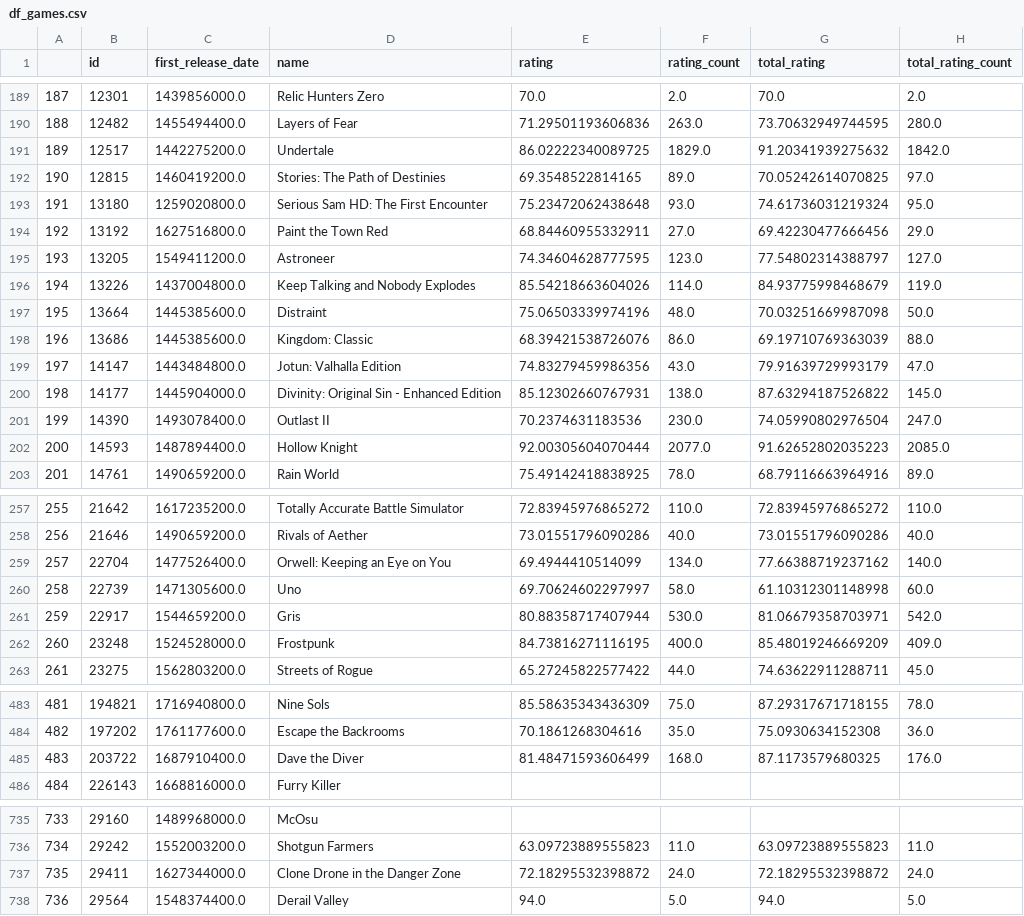
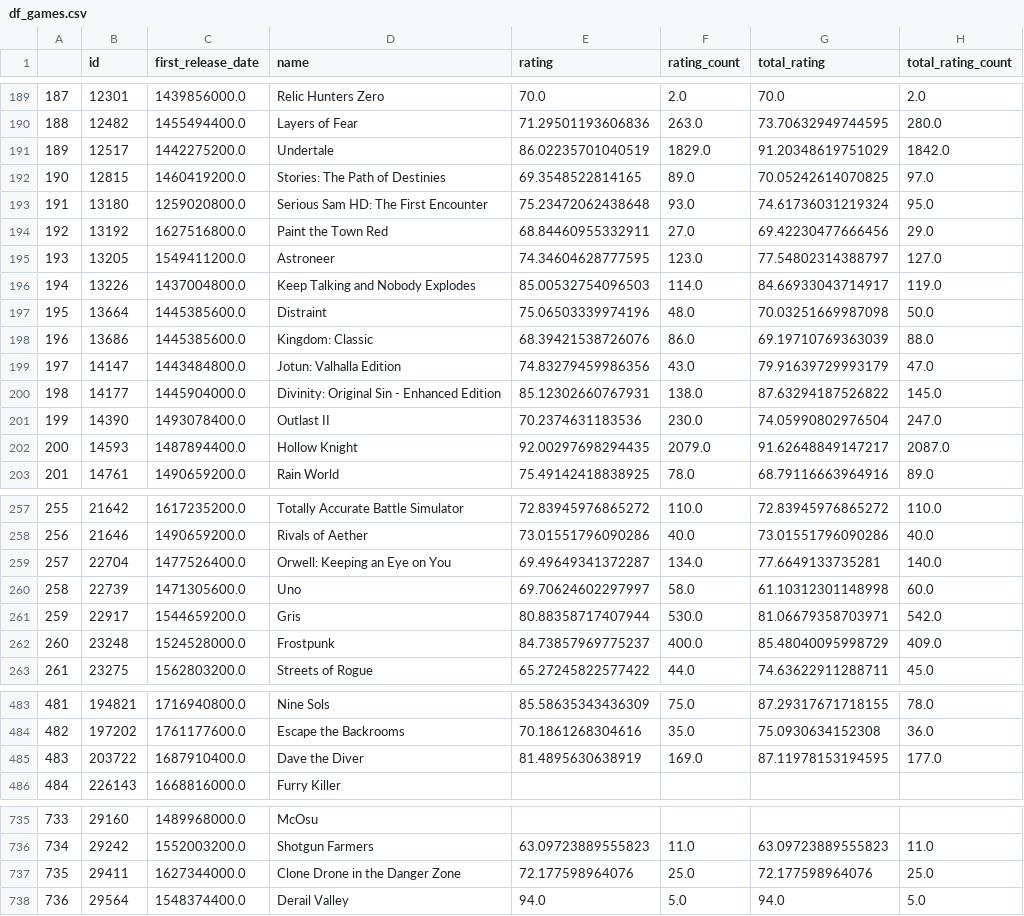
Before and after one commit to ylevennn/smadimo-gp-2, a CSV file: data/df_games.csv (was src/df_games.csv), drawn as a sheet; only a part is shown, gaps mark what is left out; the diff covers the shown part only.

```diff
--- a/src/df_games.csv
+++ b/data/df_games.csv
@@ -190,3 +190,3 @@
 188,12482,1455494400.0,Layers of Fear,71.29501193606836,263.0,73.70632949744595,280.0
-189,12517,1442275200.0,Undertale,86.02222340089725,1829.0,91.20341939275632,1842.0
+189,12517,1442275200.0,Undertale,86.02235701040519,1829.0,91.20348619751029,1842.0
 190,12815,1460419200.0,Stories: The Path of Destinies,69.3548522814165,89.0,70.05242614070825,97.0
@@ -195,3 +195,3 @@
 193,13205,1549411200.0,Astroneer,74.34604628777595,123.0,77.54802314388797,127.0
-194,13226,1437004800.0,Keep Talking and Nobody Explodes,85.54218663604026,114.0,84.93775998468679,119.0
+194,13226,1437004800.0,Keep Talking and Nobody Explodes,85.00532754096503,114.0,84.66933043714917,119.0
 195,13664,1445385600.0,Distraint,75.06503339974196,48.0,70.03251669987098,50.0
@@ -201,3 +201,3 @@
 199,14390,1493078400.0,Outlast II,70.2374631183536,230.0,74.05990802976504,247.0
-200,14593,1487894400.0,Hollow Knight,92.00305604070444,2077.0,91.62652802035223,2085.0
+200,14593,1487894400.0,Hollow Knight,92.00297698294435,2079.0,91.62648849147217,2087.0
 201,14761,1490659200.0,Rain World,75.49142418838925,78.0,68.79116663964916,89.0
@@ -258,6 +258,6 @@
 256,21646,1490659200.0,Rivals of Aether,73.01551796090286,40.0,73.01551796090286,40.0
-257,22704,1477526400.0,Orwell: Keeping an Eye on You,69.4944410514099,134.0,77.66388719237162,140.0
+257,22704,1477526400.0,Orwell: Keeping an Eye on You,69.49649341372287,134.0,77.6649133735281,140.0
 258,22739,1471305600.0,Uno,69.70624602297997,58.0,61.10312301148998,60.0
 259,22917,1544659200.0,Gris,80.88358717407944,530.0,81.06679358703971,542.0
-260,23248,1524528000.0,Frostpunk,84.73816271116195,400.0,85.48019246669209,409.0
+260,23248,1524528000.0,Frostpunk,84.73857969775237,400.0,85.48040095998729,409.0
 261,23275,1562803200.0,Streets of Rogue,65.27245822577422,44.0,74.63622911288711,45.0
@@ -484,3 +484,3 @@
 482,197202,1761177600.0,Escape the Backrooms,70.1861268304616,35.0,75.0930634152308,36.0
-483,203722,1687910400.0,Dave the Diver,81.48471593606499,168.0,87.1173579680325,176.0
+483,203722,1687910400.0,Dave the Diver,81.4895630638919,169.0,87.11978153194595,177.0
 484,226143,1668816000.0,Furry Killer,,,,
@@ -736,3 +736,3 @@
 734,29242,1552003200.0,Shotgun Farmers,63.09723889555823,11.0,63.09723889555823,11.0
-735,29411,1627344000.0,Clone Drone in the Danger Zone,72.18295532398872,24.0,72.18295532398872,24.0
+735,29411,1627344000.0,Clone Drone in the Danger Zone,72.177598964076,25.0,72.177598964076,25.0
 736,29564,1548374400.0,Derail Valley,94.0,5.0,94.0,5.0
```
Also changed, not shown: 60 edited cells elsewhere in this file, 12 other files.
